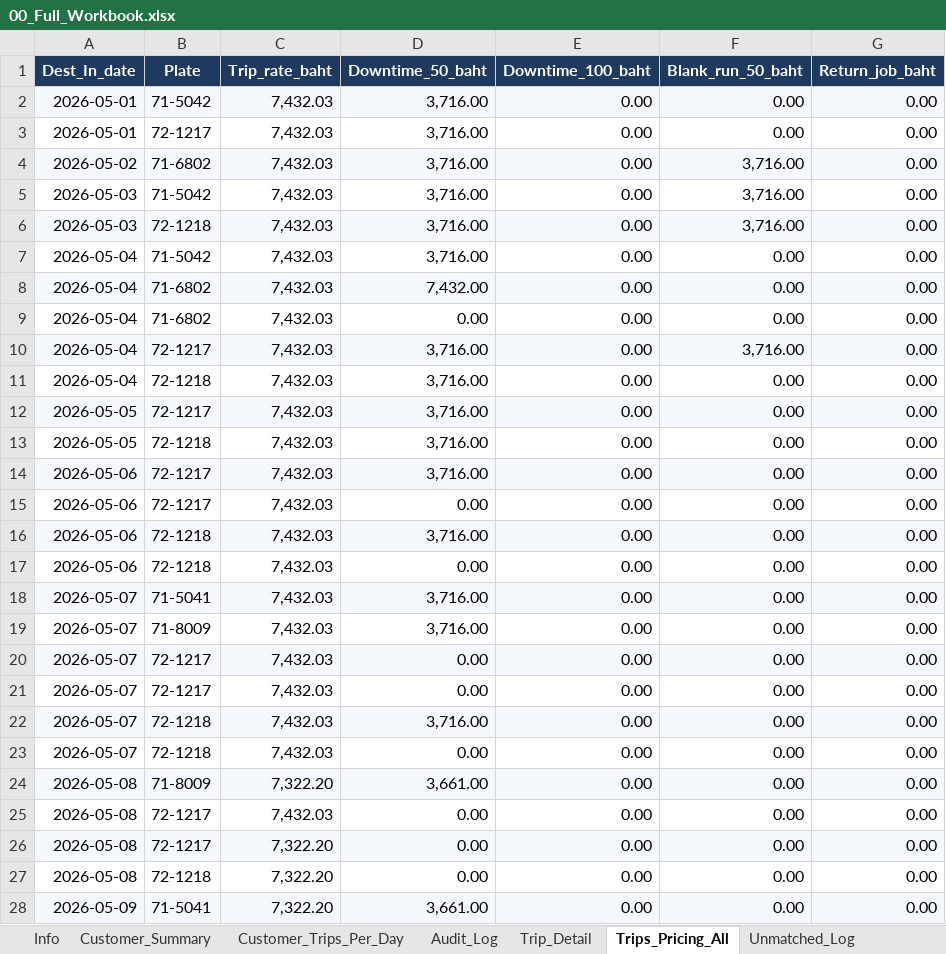
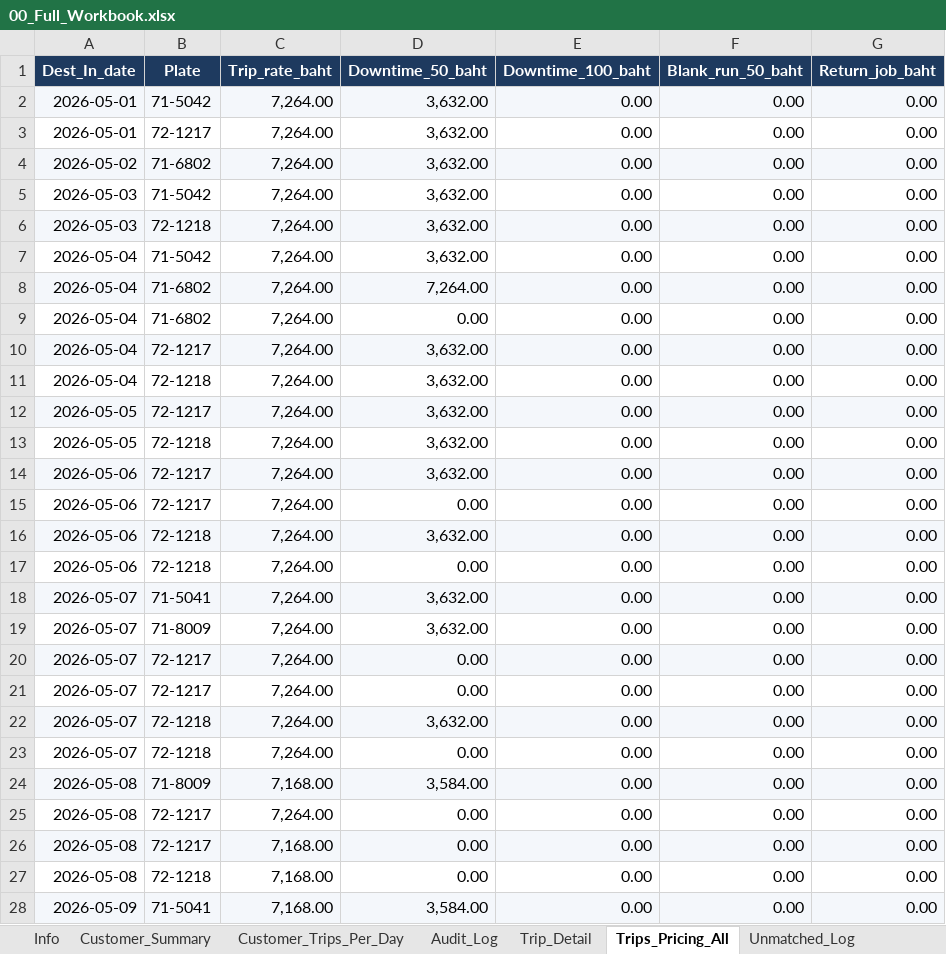
Before and after one commit to yk-logistics/transport-rate-calculator, an Excel workbook: reports/oatside-pg-2026/exports/00_Full_Workbook.xlsx, sheet Trips_Pricing_All, drawn as a sheet; only a part is shown; values as stored, in another font and other column widths than the file's, no borders; the diff covers the shown part only; the diff names each change by its address in the sheet, - before the commit and + after, or states it on an @@ line.

```diff
--- a/reports/oatside-pg-2026/exports/00_Full_Workbook.xlsx (sheet Trips_Pricing_All)
+++ b/reports/oatside-pg-2026/exports/00_Full_Workbook.xlsx (sheet Trips_Pricing_All)
-C2:C23 (Trip_rate_baht): 7,432.03
+C2:C23 (Trip_rate_baht): 7,264.00
-D2:D7 (Downtime_50_baht): 3,716.00
+D2:D7 (Downtime_50_baht): 3,632.00
-F4:F6 (Blank_run_50_baht): 3,716.00
+F4:F6 (Blank_run_50_baht): 0.00
-D8 (Downtime_50_baht): 7,432.00
+D8 (Downtime_50_baht): 7,264.00
-D10:D14 (Downtime_50_baht): 3,716.00
+D10:D14 (Downtime_50_baht): 3,632.00
-F10 (Blank_run_50_baht): 3,716.00
+F10 (Blank_run_50_baht): 0.00
-D16 (Downtime_50_baht): 3,716.00
+D16 (Downtime_50_baht): 3,632.00
-D18:D19 (Downtime_50_baht): 3,716.00
+D18:D19 (Downtime_50_baht): 3,632.00
-D22 (Downtime_50_baht): 3,716.00
+D22 (Downtime_50_baht): 3,632.00
-C24 (Trip_rate_baht): 7,322.20
+C24 (Trip_rate_baht): 7,168.00
-D24 (Downtime_50_baht): 3,661.00
+D24 (Downtime_50_baht): 3,584.00
-C25 (Trip_rate_baht): 7,432.03
+C25 (Trip_rate_baht): 7,264.00
-C26:C28 (Trip_rate_baht): 7,322.20
+C26:C28 (Trip_rate_baht): 7,168.00
-D28 (Downtime_50_baht): 3,661.00
+D28 (Downtime_50_baht): 3,584.00
```
Also changed, not shown: other rows of this sheet, sheet Trip_Detail, sheet Audit_Log, sheet Plate_DestDay, sheet Daily_Time_24h_Check, sheet Surcharge_50pct_1Trip, sheet Daily_Activity, 7 more sheets, reports/oatside-pg-2026/exports/04_Audit_Log.xlsx, reports/oatside-pg-2026/exports/05_Trip_Detail.xlsx, 38 other files.
